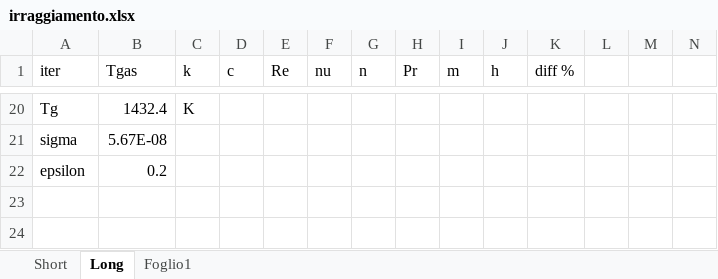
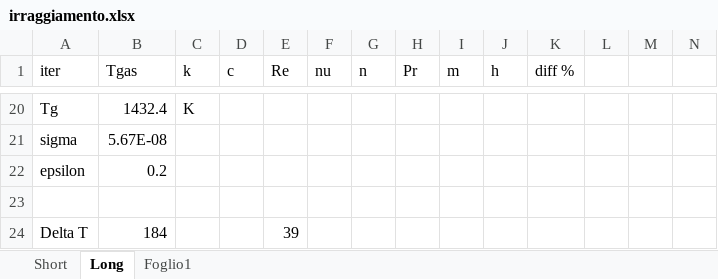
Before and after one commit to Andrea24900/sperimentazione-propulsori, an Excel workbook: sperimentazione nei propulsori/irraggiamento.xlsx, sheet Long, drawn as a sheet; only a part is shown, gaps mark what is left out; values as stored, in another font and other column widths than the file's, no borders; the diff names each change by its address in the sheet, - before the commit and + after, or states it on an @@ line.

```diff
--- a/sperimentazione nei propulsori/irraggiamento.xlsx (sheet Long)
+++ b/sperimentazione nei propulsori/irraggiamento.xlsx (sheet Long)
+row 23: (empty)
+row 24: Delta T | 184 |  |  | 39
```
Also changed, not shown: sheet Short, 10 other files.
